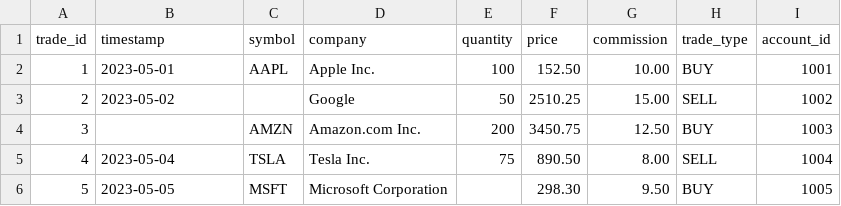
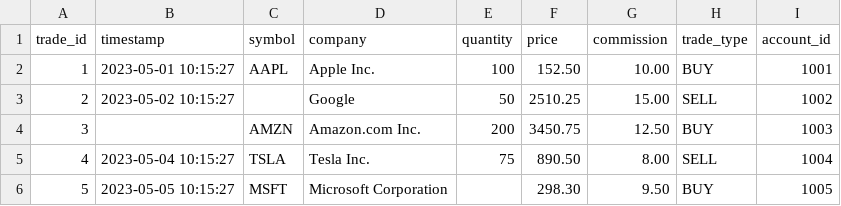
Before and after one commit to Gustavo0623/TradeAutomation, a CSV file: data/test_trades_missing_columns_1.csv, drawn as a sheet.

Commit message:
fixed test bug, the issue was with date format of missing columns file data

```diff
--- a/data/test_trades_missing_columns_1.csv
+++ b/data/test_trades_missing_columns_1.csv
@@ -1,6 +1,6 @@
 trade_id,timestamp,symbol,company,quantity,price,commission,trade_type,account_id
-1,2023-05-01,AAPL,Apple Inc.,100,152.50,10.00,BUY,1001
-2,2023-05-02,,Google,50,2510.25,15.00,SELL,1002
+1,2023-05-01 10:15:27,AAPL,Apple Inc.,100,152.50,10.00,BUY,1001
+2,2023-05-02 10:15:27,,Google,50,2510.25,15.00,SELL,1002
 3,,AMZN,Amazon.com Inc.,200,3450.75,12.50,BUY,1003
-4,2023-05-04,TSLA,Tesla Inc.,75,890.50,8.00,SELL,1004
-5,2023-05-05,MSFT,Microsoft Corporation,,298.30,9.50,BUY,1005
+4,2023-05-04 10:15:27,TSLA,Tesla Inc.,75,890.50,8.00,SELL,1004
+5,2023-05-05 10:15:27,MSFT,Microsoft Corporation,,298.30,9.50,BUY,1005
```
Also changed, not shown: data/test_trades_missing_columns_2.csv, data/test_trades_missing_columns_3.csv, 2 other files.
